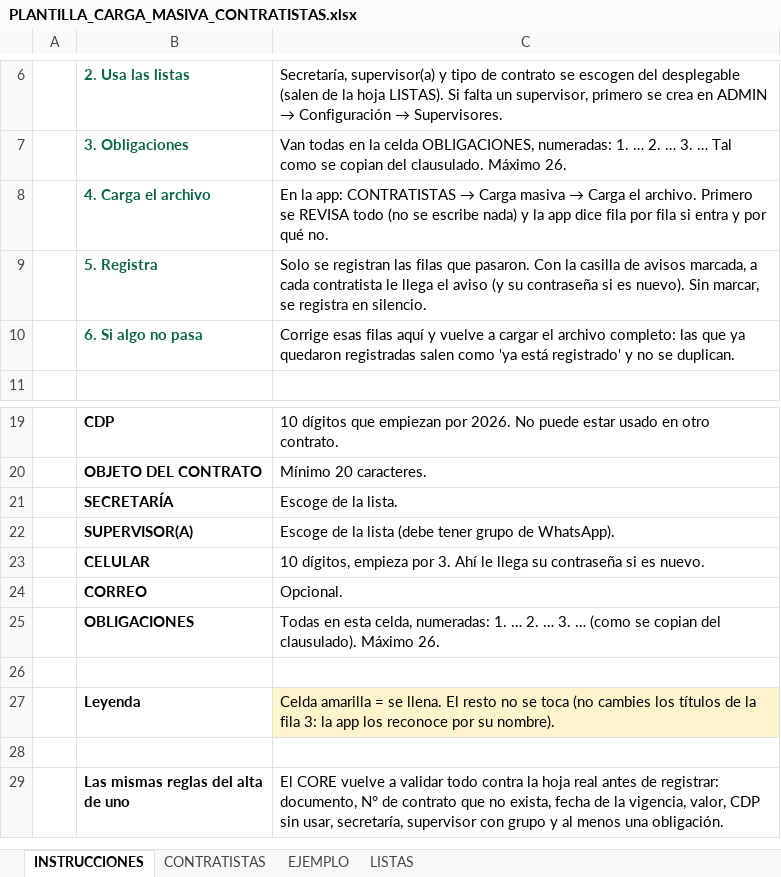
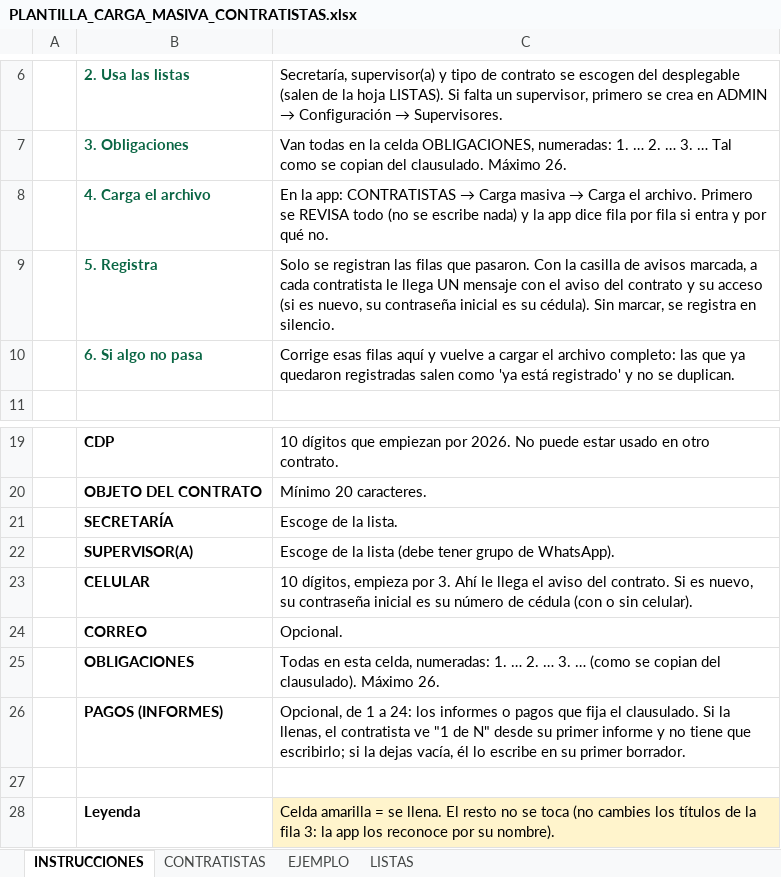
Before and after one commit to BOTHEART911/ADMIN-FLANDES, an Excel workbook: plantillas/PLANTILLA_CARGA_MASIVA_CONTRATISTAS.xlsx, sheet INSTRUCCIONES, drawn as a sheet; only a part is shown, gaps mark what is left out; the shorter side is filled out with more unchanged rows; values as stored, in another font and other column widths than the file's, no borders; the diff names each change by its address in the sheet, - before the commit and + after, or states it on an @@ line.

```diff
--- a/plantillas/PLANTILLA_CARGA_MASIVA_CONTRATISTAS.xlsx (sheet INSTRUCCIONES)
+++ b/plantillas/PLANTILLA_CARGA_MASIVA_CONTRATISTAS.xlsx (sheet INSTRUCCIONES)
-C9: …le llega el aviso (y su contraseña si es nuevo). Sin marcar,…
+C9: …le llega UN mensaje con el aviso del contrato y su acceso (si es nuevo, su contraseña inicial es su cédula). Sin marcar,…
-C23: …le llega su contraseña si es nuevo.
+C23: …le llega el aviso del contrato. Si es nuevo, su contraseña inicial es su número de cédula (con o sin celular).
+row 26:  | PAGOS (INFORMES) | Opcional, de 1 a 24: los informes o pagos que fija el clausulado. Si la llenas, el contratista ve "1 de N" desde su primer informe y no tiene que escribirlo; si la dejas vacía, él lo escribe en su primer borrador.
```
Also changed, not shown: sheet EJEMPLO, sheet CONTRATISTAS, 6 other files.
